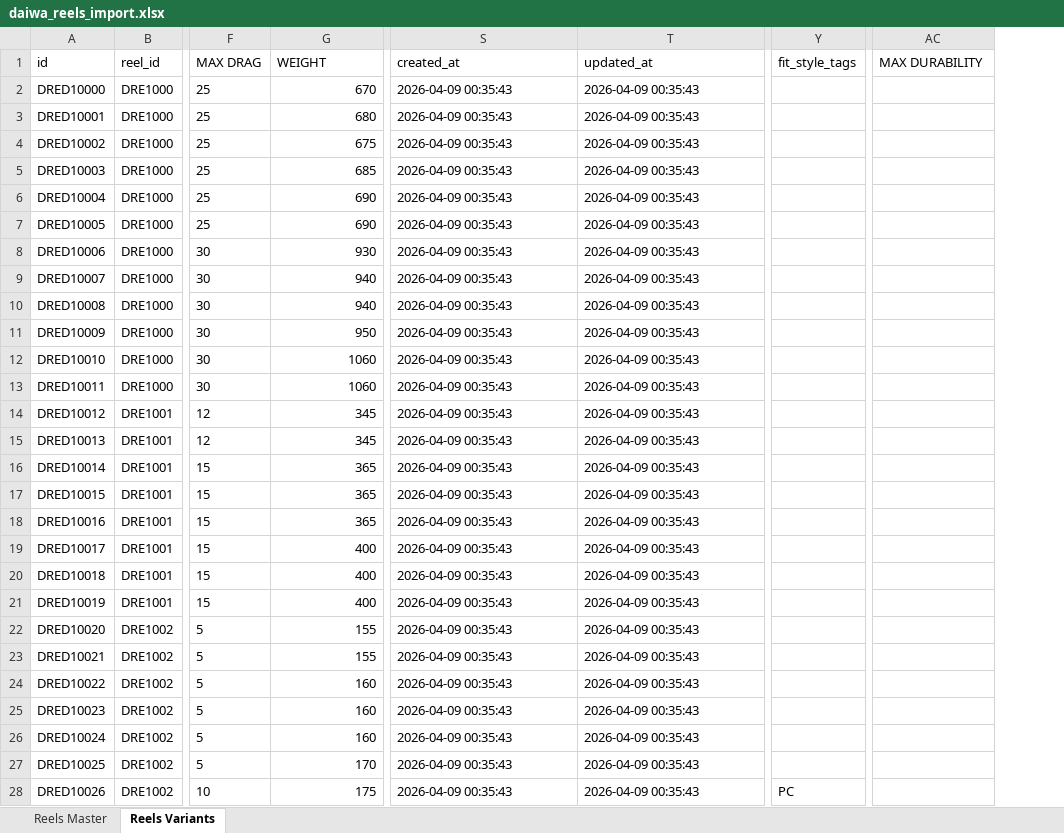
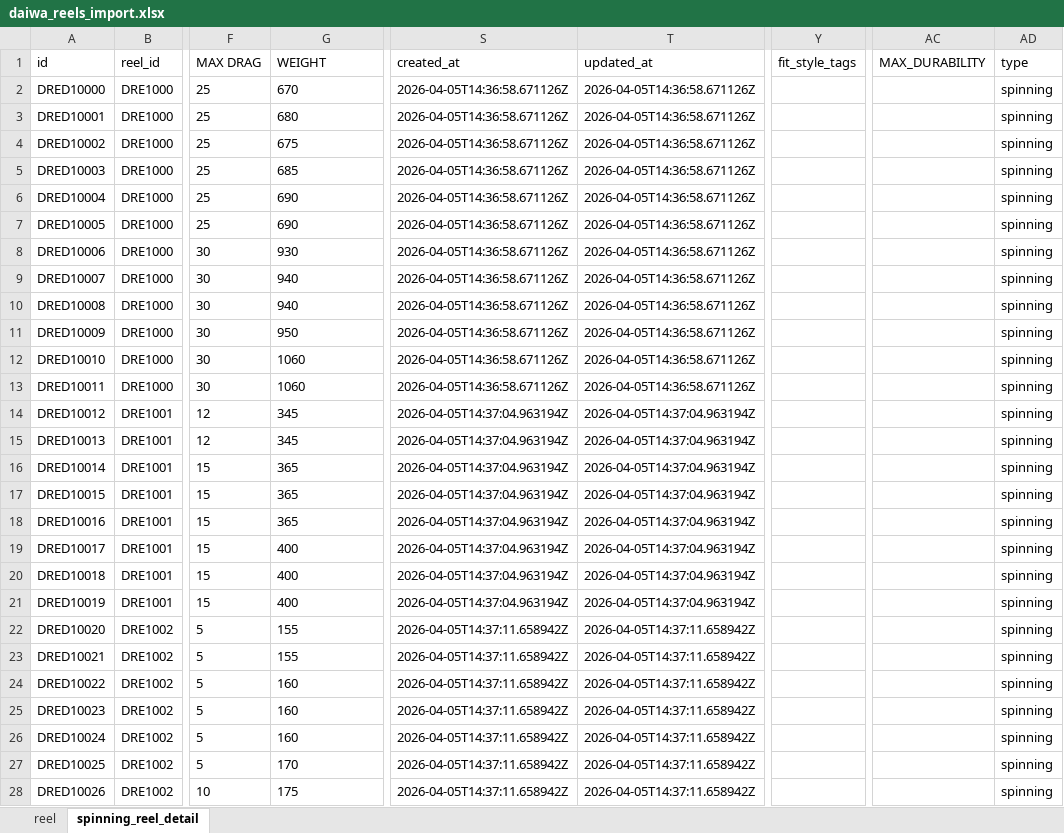
Before and after one commit to Dmaozhua/GearSage, an Excel workbook: GearSage-client/pkgGear/data_raw/daiwa_reels_import.xlsx, sheet spinning_reel_detail, drawn as a sheet; only a part is shown, gaps mark what is left out; values as stored, in another font and other column widths than the file's, no borders; the diff covers the shown part only; the diff names each change by its address in the sheet, - before the commit and + after, or states it on an @@ line.

```diff
--- a/GearSage-client/pkgGear/data_raw/daiwa_reels_import.xlsx (sheet spinning_reel_detail)
+++ b/GearSage-client/pkgGear/data_raw/daiwa_reels_import.xlsx (sheet spinning_reel_detail)
-sheet tab: Reels Master
+sheet tab: reel
-sheet tab: Reels Variants
+sheet tab: spinning_reel_detail
+column AD (type), rows 2-28: all spinning
-AC1: MAX DURABILITY
+AC1: MAX_DURABILITY
-G2:G28 alignment: right
+G2:G28 alignment: left
-S2:S13 (created_at): 2026-04-09 00:35:43
+S2:S13 (created_at): 2026-04-05T14:36:58.671126Z
-T2:T13 (updated_at): 2026-04-09 00:35:43
+T2:T13 (updated_at): 2026-04-05T14:36:58.671126Z
-S14:S21 (created_at): 2026-04-09 00:35:43
+S14:S21 (created_at): 2026-04-05T14:37:04.963194Z
-T14:T21 (updated_at): 2026-04-09 00:35:43
+T14:T21 (updated_at): 2026-04-05T14:37:04.963194Z
-S22:S28 (created_at): 2026-04-09 00:35:43
+S22:S28 (created_at): 2026-04-05T14:37:11.658942Z
-T22:T28 (updated_at): 2026-04-09 00:35:43
+T22:T28 (updated_at): 2026-04-05T14:37:11.658942Z
-Y28 (fit_style_tags): PC
+Y28 (fit_style_tags): (empty)
```
Also changed, not shown: 3 added rows, 659 edited cells and cell formats elsewhere in this sheet, sheet reel, GearSage-client/rate/excel/reel.xlsx, GearSage-client/rate/excel/spinning_reel_detail.xlsx, 6 other files.
